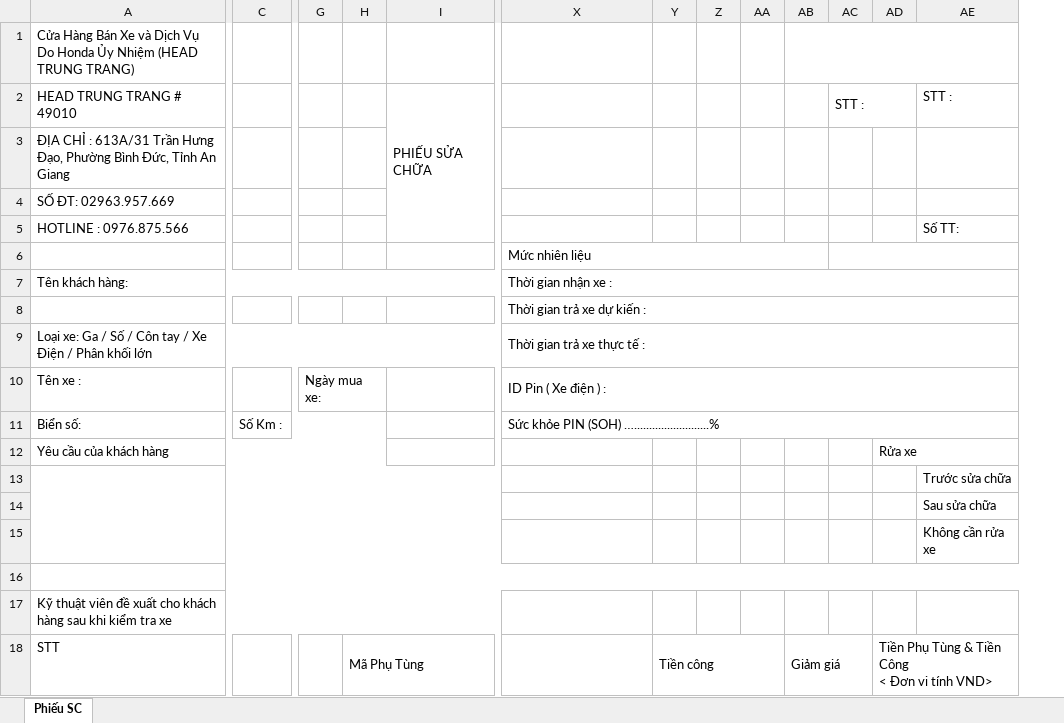
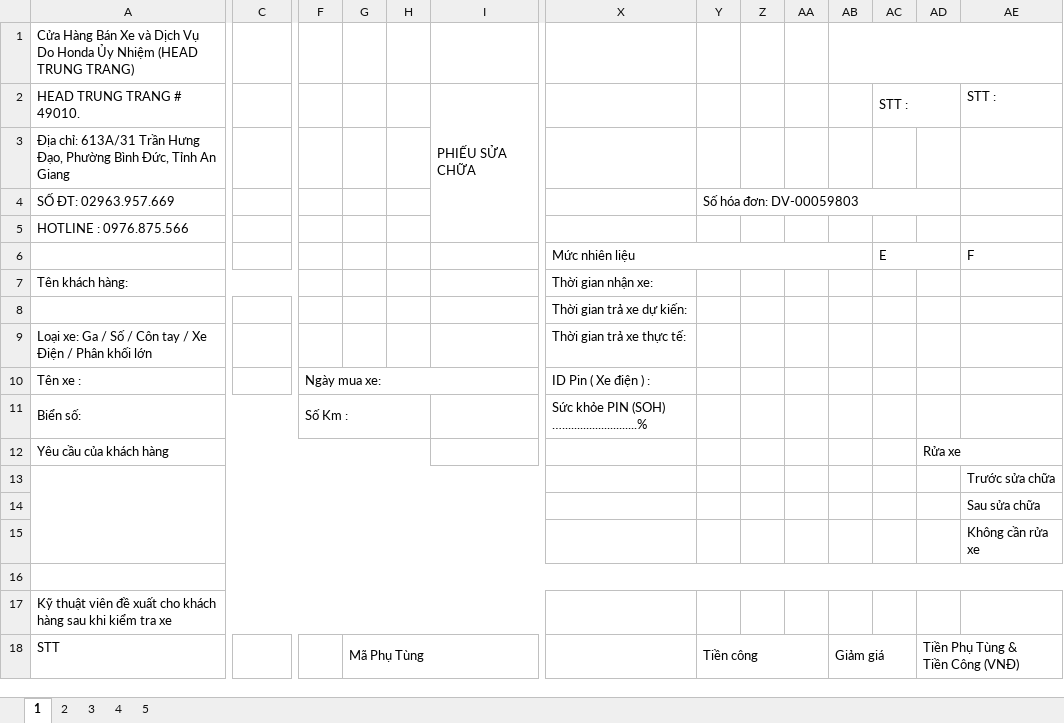
Before and after one commit to qlnx10cu/quanlynhaxe, an Excel workbook: MuoiCu_Server/templates/Phieu_Sua_Chua.xlsx, sheet 1, drawn as a sheet; only a part is shown, gaps mark what is left out; values as stored, in another font and other column widths than the file's, no cell formats; charts and pictures not drawn; removed rows and columns are numbered as before the commit, all else as after; rows hold the shown columns only; ↵ is a line break in a cell; the diff covers the shown part only; the diff names each change by its address in the sheet, - before the commit and + after, or states it on an @@ line.

```diff
--- a/MuoiCu_Server/templates/Phieu_Sua_Chua.xlsx (sheet 1)
+++ b/MuoiCu_Server/templates/Phieu_Sua_Chua.xlsx (sheet 1)
-sheet tab: Phiếu SC
+sheet tab: 1
+sheet tab: 2
+sheet tab: 3
+sheet tab: 4
+sheet tab: 5
+column G, row 18: Mã Phụ Tùng
-A2: HEAD TRUNG TRANG # 49010
+A2: HEAD TRUNG TRANG # 49010.
-A3: ĐỊA CHỈ : 613A/31 Trần…
+A3: Địa chỉ: 613A/31 Trần…
-Y4: (empty)
+Y4: Số hóa đơn: DV-00059803
+Y4:AD4 merged
-AE5: Số TT:
+AE5: (empty)
-row 6:  |  |  |  |  | Mức nhiên liệu
+row 6:  |  |  |  |  |  | Mức nhiên liệu |  |  |  |  | E |  | F
-A7:I7 merged
+A7:D7 merged
-X7: Thời gian nhận xe :
+X7: Thời gian nhận xe:
-X7:AE7 merged
-X8: Thời gian trả xe dự kiến :
+X8: Thời gian trả xe dự kiến:
-X8:AE8 merged
-A9:I9 merged
-X9: Thời gian trả xe thực tế :
+X9: Thời gian trả xe thực tế:
-X9:AE9 merged
-G10:H10 merged
+F10:I10 merged
-X10:AE10 merged
+A11:E11 merged
-C11: Số Km :
+C11: (empty)
-C11:H11 merged
-F11: (empty)
+F11: Số Km :
+F11:H11 merged
-X11:AE11 merged
-H18: Mã Phụ Tùng
+H18: (empty)
-H18:I18 merged
-AD18: Tiền Phụ Tùng & Tiền Công ↵ < Đơn vi tính VND>
+AD18: Tiền Phụ Tùng & ↵ Tiền Công (VNĐ)
```
Also changed, not shown: 15 added rows, 3 removed rows, 2 moved rows, 1 removed column, 2 edited cells and merged cells elsewhere in this sheet, cell formats, charts or pictures, 1 other file.
